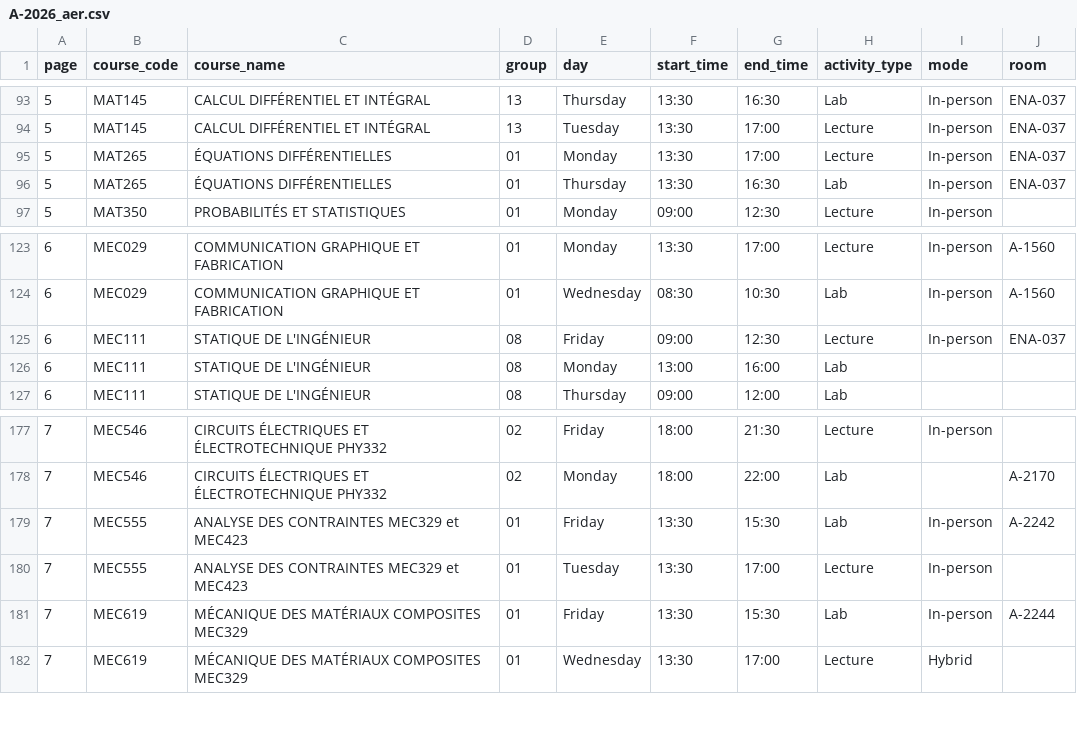
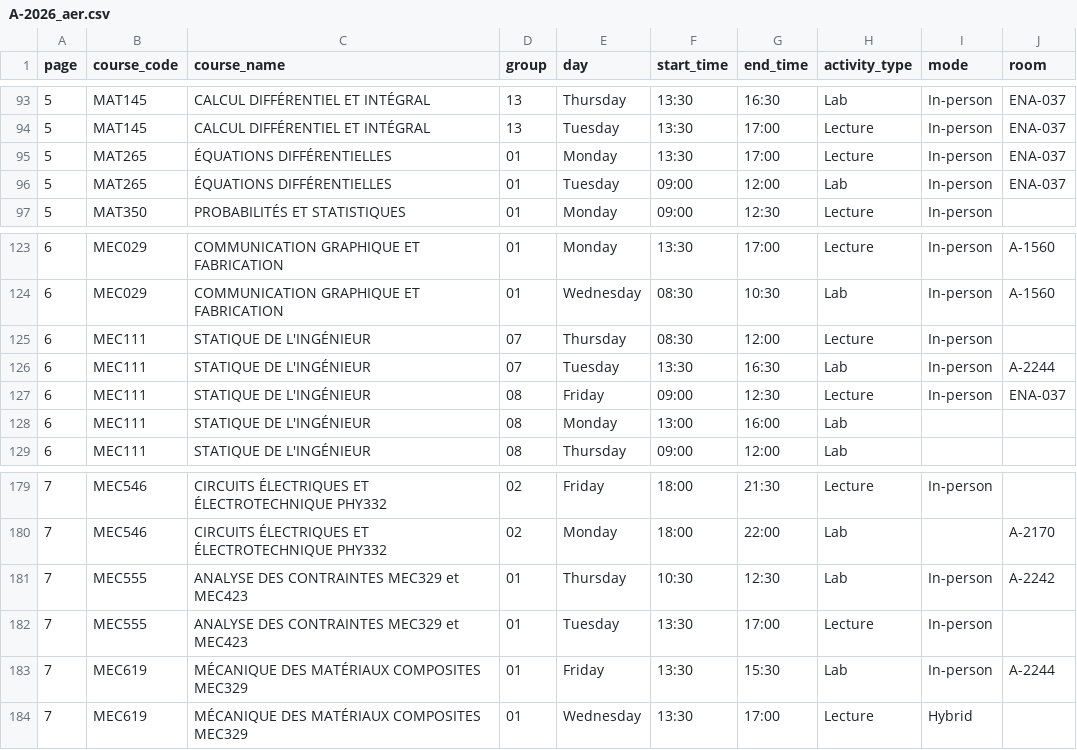
Before and after one commit to olivier0922/schedule-generator-ETS, a CSV file: data/A-2026_aer.csv, drawn as a sheet; only a part is shown, gaps mark what is left out.

```diff
--- a/data/A-2026_aer.csv
+++ b/data/A-2026_aer.csv
@@ -95,3 +95,3 @@
 5,MAT265,ÉQUATIONS DIFFÉRENTIELLES,01,Monday,13:30,17:00,Lecture,In-person,ENA-037
-5,MAT265,ÉQUATIONS DIFFÉRENTIELLES,01,Thursday,13:30,16:30,Lab,In-person,ENA-037
+5,MAT265,ÉQUATIONS DIFFÉRENTIELLES,01,Tuesday,09:00,12:00,Lab,In-person,ENA-037
 5,MAT350,PROBABILITÉS ET STATISTIQUES,01,Monday,09:00,12:30,Lecture,In-person,
@@ -124,2 +124,4 @@
 6,MEC029,COMMUNICATION GRAPHIQUE ET FABRICATION,01,Wednesday,08:30,10:30,Lab,In-person,A-1560
+6,MEC111,STATIQUE DE L'INGÉNIEUR,07,Thursday,08:30,12:00,Lecture,In-person,
+6,MEC111,STATIQUE DE L'INGÉNIEUR,07,Tuesday,13:30,16:30,Lab,In-person,A-2244
 6,MEC111,STATIQUE DE L'INGÉNIEUR,08,Friday,09:00,12:30,Lecture,In-person,ENA-037
@@ -178,3 +180,3 @@
 7,MEC546,CIRCUITS ÉLECTRIQUES ET ÉLECTROTECHNIQUE PHY332,02,Monday,18:00,22:00,Lab,,A-2170
-7,MEC555,ANALYSE DES CONTRAINTES MEC329 et MEC423,01,Friday,13:30,15:30,Lab,In-person,A-2242
+7,MEC555,ANALYSE DES CONTRAINTES MEC329 et MEC423,01,Thursday,10:30,12:30,Lab,In-person,A-2242
 7,MEC555,ANALYSE DES CONTRAINTES MEC329 et MEC423,01,Tuesday,13:30,17:00,Lecture,In-person,
```
Also changed, not shown: data/A-2026_gti.csv, data/A-2026_inf.csv, 7 other files.
